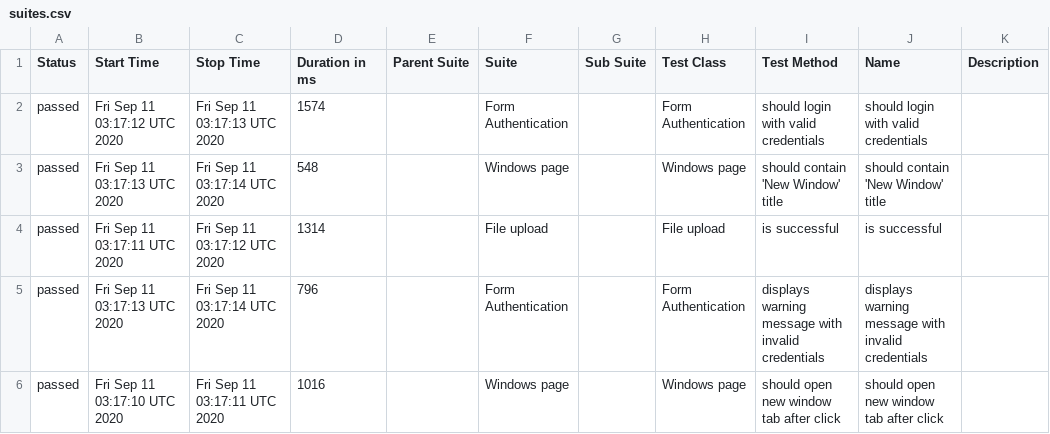
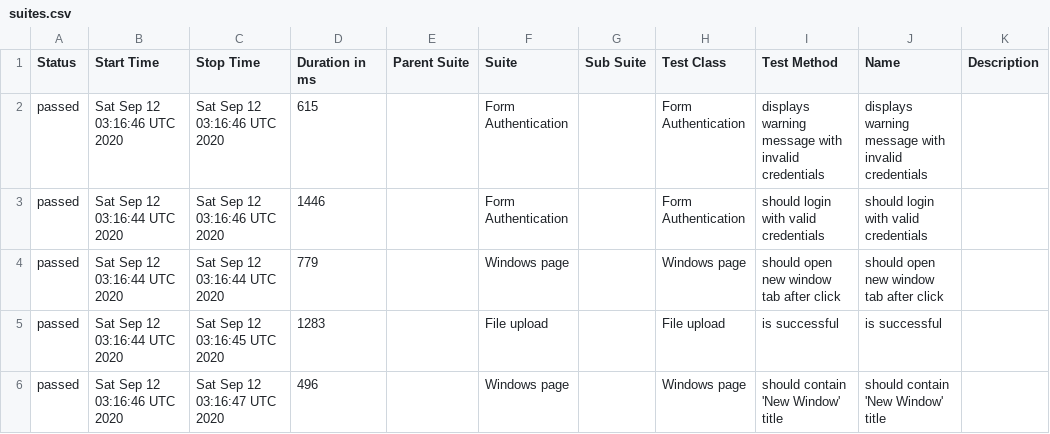
Before and after one commit to isandratskiy/webdriverio5-typescript-draft, a CSV file: data/suites.csv, drawn as a sheet.

```diff
--- a/data/suites.csv
+++ b/data/suites.csv
@@ -1,6 +1,6 @@
 "Status","Start Time","Stop Time","Duration in ms","Parent Suite","Suite","Sub Suite","Test Class","Test Method","Name","Description"
-"passed","Fri Sep 11 03:17:12 UTC 2020","Fri Sep 11 03:17:13 UTC 2020","1574","","Form Authentication","","Form Authentication","should login with valid credentials","should login with valid credentials",""
-"passed","Fri Sep 11 03:17:13 UTC 2020","Fri Sep 11 03:17:14 UTC 2020","548","","Windows page","","Windows page","should contain 'New Window' title","should contain 'New Window' title",""
-"passed","Fri Sep 11 03:17:11 UTC 2020","Fri Sep 11 03:17:12 UTC 2020","1314","","File upload","","File upload","is successful","is successful",""
-"passed","Fri Sep 11 03:17:13 UTC 2020","Fri Sep 11 03:17:14 UTC 2020","796","","Form Authentication","","Form Authentication","displays warning message with invalid credentials","displays warning message with invalid credentials",""
-"passed","Fri Sep 11 03:17:10 UTC 2020","Fri Sep 11 03:17:11 UTC 2020","1016","","Windows page","","Windows page","should open new window tab after click","should open new window tab after click",""
+"passed","Sat Sep 12 03:16:46 UTC 2020","Sat Sep 12 03:16:46 UTC 2020","615","","Form Authentication","","Form Authentication","displays warning message with invalid credentials","displays warning message with invalid credentials",""
+"passed","Sat Sep 12 03:16:44 UTC 2020","Sat Sep 12 03:16:46 UTC 2020","1446","","Form Authentication","","Form Authentication","should login with valid credentials","should login with valid credentials",""
+"passed","Sat Sep 12 03:16:44 UTC 2020","Sat Sep 12 03:16:44 UTC 2020","779","","Windows page","","Windows page","should open new window tab after click","should open new window tab after click",""
+"passed","Sat Sep 12 03:16:44 UTC 2020","Sat Sep 12 03:16:45 UTC 2020","1283","","File upload","","File upload","is successful","is successful",""
+"passed","Sat Sep 12 03:16:46 UTC 2020","Sat Sep 12 03:16:47 UTC 2020","496","","Windows page","","Windows page","should contain 'New Window' title","should contain 'New Window' title",""
```
Also changed, not shown: 18 other files.
